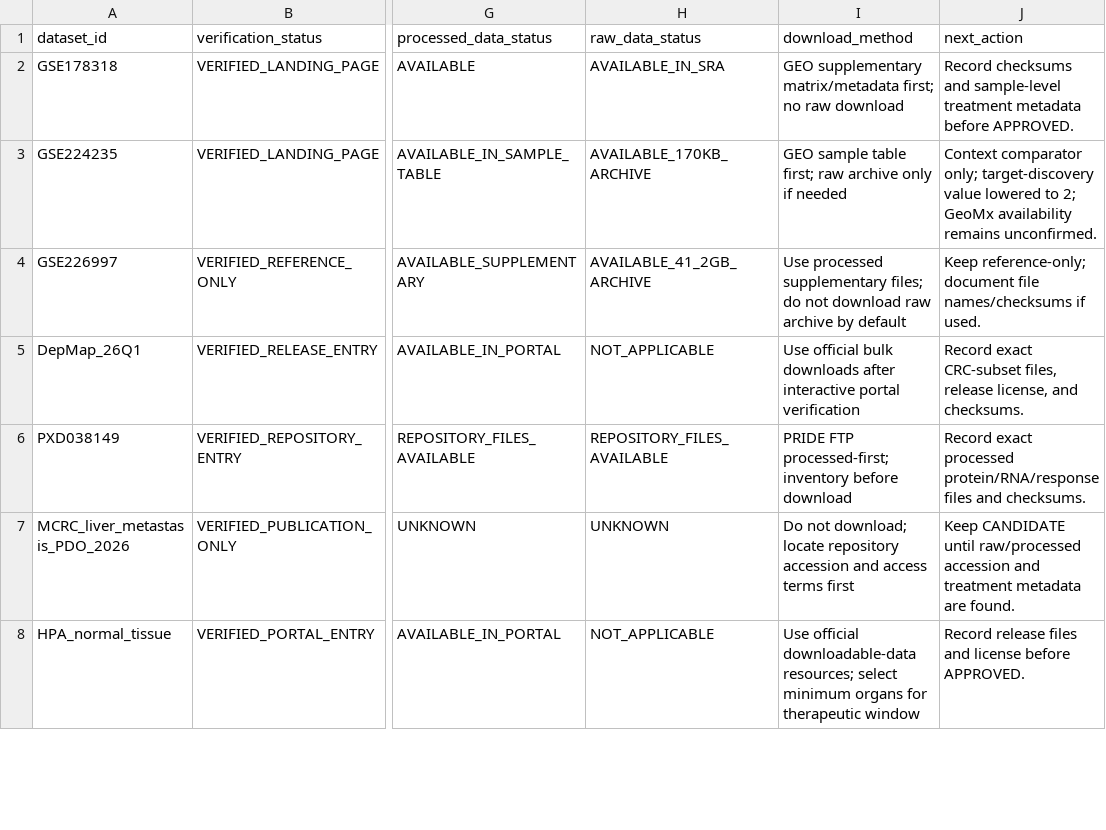
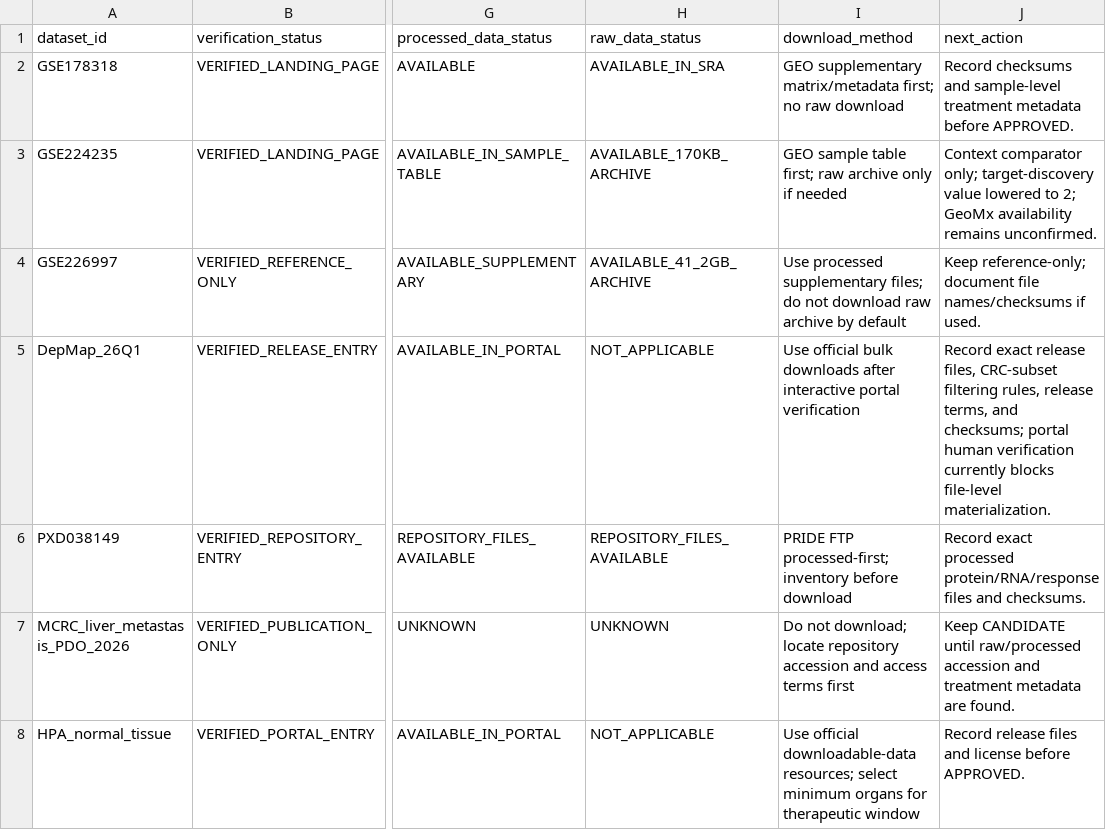
Before and after one commit to leezx/crc-unmet-need-therapeutic-atlas, a TSV file: reports/P0_SOURCE_VERIFICATION.tsv, drawn as a sheet; only a part is shown, gaps mark what is left out; the diff names each change by its address in the sheet, - before the commit and + after, or states it on an @@ line.

```diff
--- a/reports/P0_SOURCE_VERIFICATION.tsv
+++ b/reports/P0_SOURCE_VERIFICATION.tsv
-J5 (next_action): Record exact CRC-subset files, release license, and checksums.
+J5 (next_action): Record exact release files, CRC-subset filtering rules, release terms, and checksums; portal human verification currently blocks file-level materialization.
```
Also changed, not shown: DATA/registry/DepMap_26Q1/source_manifest.tsv, 4 other files.
